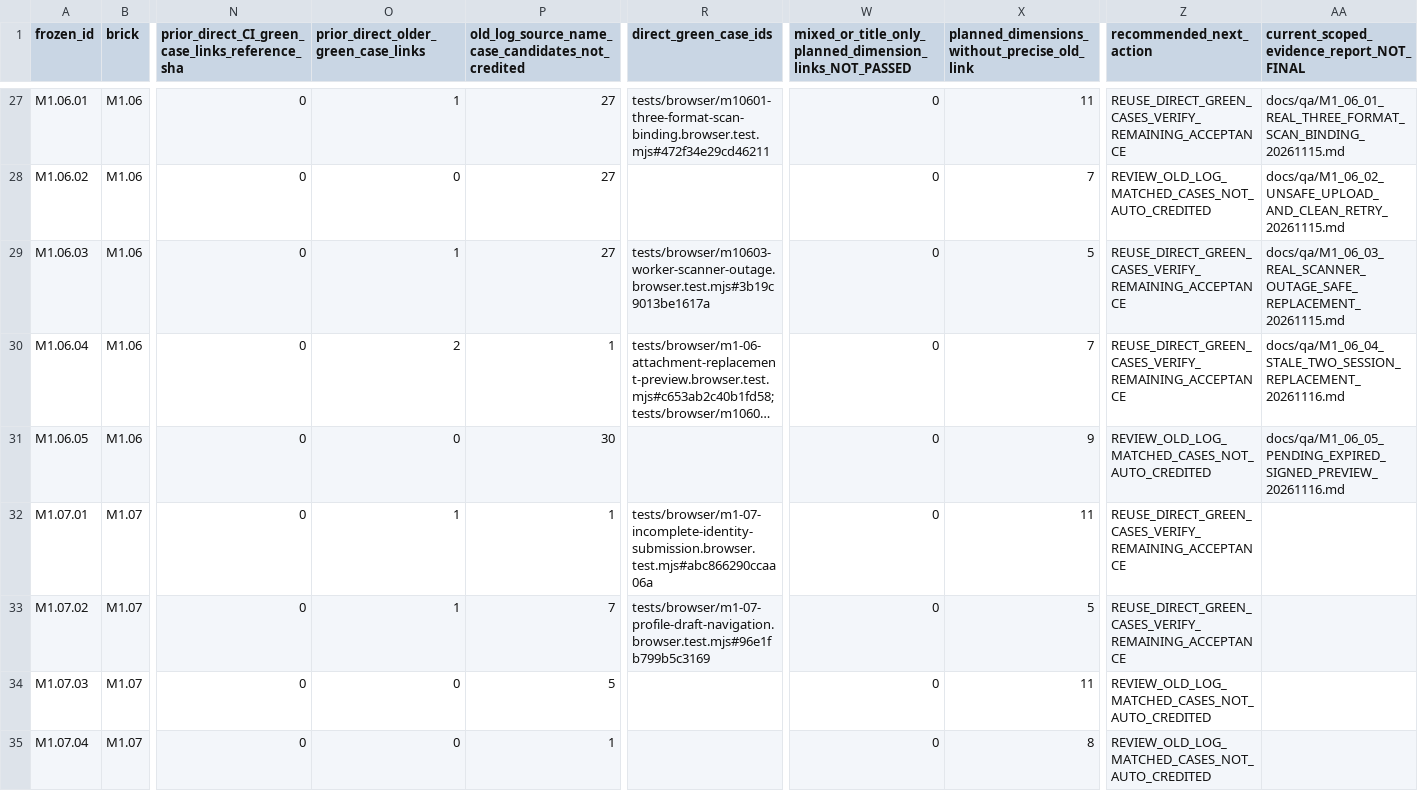
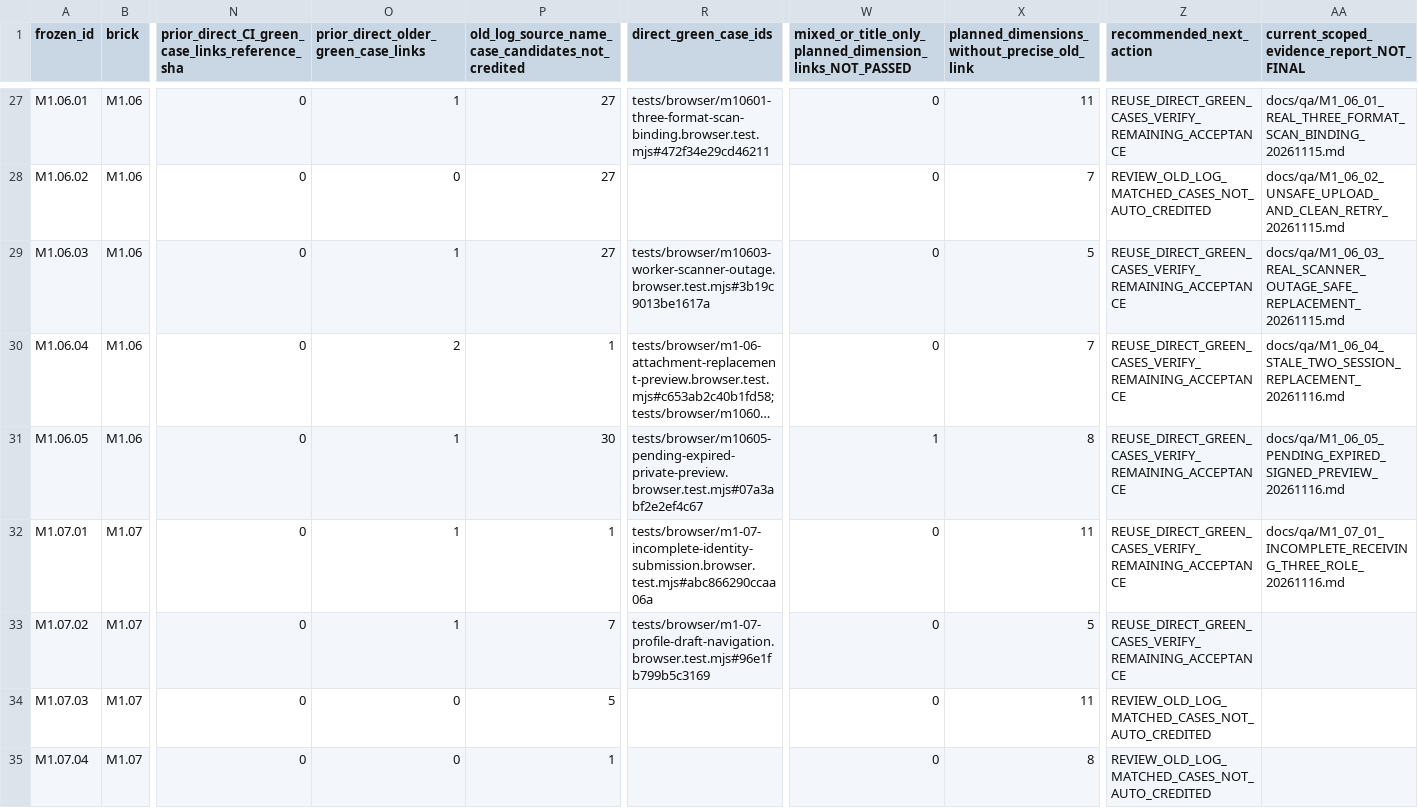
Before and after one commit to itxsam57/hseverify-production-hardening, a CSV file: docs/qa/evidence/MASTERPLAN_218_ALL_PREVIOUS_EVIDENCE_ACTIONS_20261114.csv, drawn as a sheet; only a part is shown, gaps mark what is left out; long unchanged cells end in …; the diff names each change by its address in the sheet, - before the commit and + after, or states it on an @@ line.

Commit message:
test(M1.07.01): verify incomplete Worker identity never reaches Verifier or Admin Autopilot-Cycle: 20341f9fd0c24daa97854a3a0fb2034c Autopilot-Feature: M1.07.01-PARTIAL-IDENTITY-NO-REVIEW-QUEUE Autopilot-Session: 459536ae-b9d8-4524-8a88-11a1f8c336d6

```diff
--- a/docs/qa/evidence/MASTERPLAN_218_ALL_PREVIOUS_EVIDENCE_ACTIONS_20261114.csv
+++ b/docs/qa/evidence/MASTERPLAN_218_ALL_PREVIOUS_EVIDENCE_ACTIONS_20261114.csv
-O31: 0
+O31: 1
-R31 (direct_green_case_ids): (empty)
+R31 (direct_green_case_ids): tests/browser/m10605-pending-expired-private-preview.browser.test.mjs#07a3abf2e2ef4c67
-W31: 0
+W31: 1
-X31: 9
+X31: 8
-Z31 (recommended_next_action): REVIEW_OLD_LOG_MATCHED_CASES_NOT_AUTO_CREDITED
+Z31 (recommended_next_action): REUSE_DIRECT_GREEN_CASES_VERIFY_REMAINING_ACCEPTANCE
-AA32: (empty)
+AA32: docs/qa/M1_07_01_INCOMPLETE_RECEIVING_THREE_ROLE_20261116.md
```
Also changed, not shown: docs/qa/evidence/MASTERPLAN_218_EXECUTED_TESTS_BY_SCENARIO.csv, 15 other files.
